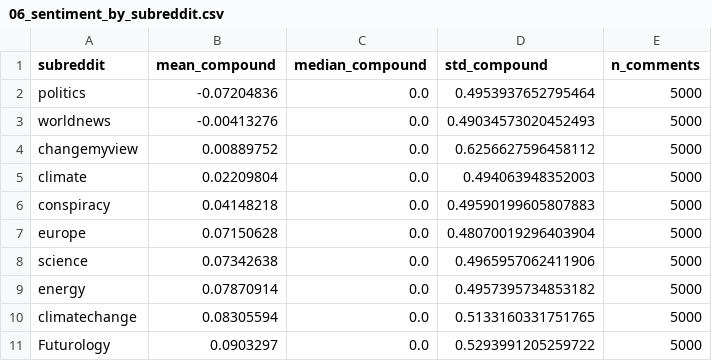
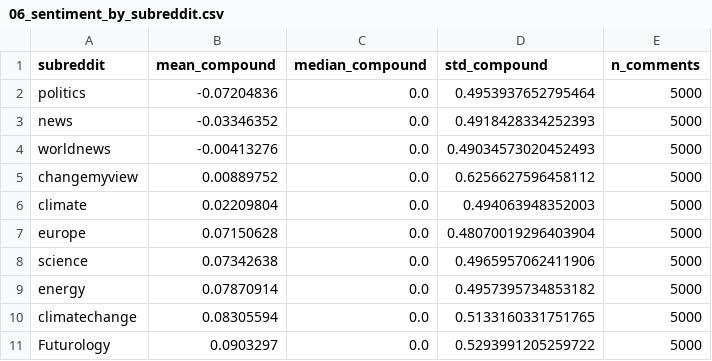
Before and after one commit to Hungthq/ISSS606_Reddit_Communities_Discuss_Climate_Change, a CSV file: PROCESSED/06_sentiment_by_subreddit.csv, drawn as a sheet; removed rows and columns are numbered as before the commit, all else as after; the diff names each change by its address in the sheet, - before the commit and + after, or states it on an @@ line.

```diff
--- a/PROCESSED/06_sentiment_by_subreddit.csv
+++ b/PROCESSED/06_sentiment_by_subreddit.csv
+row 3: news | -0.03346352 | 0.0 | 0.4918428334252393 | 5000
-row 6: conspiracy | 0.04148218 | 0.0 | 0.49590199605807883 | 5000
```
Also changed, not shown: PROCESSED/00_subreddit_summary.csv, PROCESSED/03_tfidf_top10_per_subreddit.csv, 15 other files.
